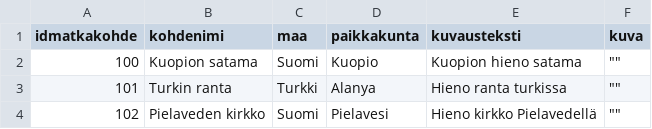
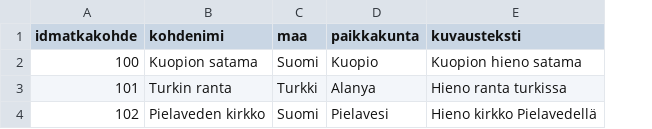
Before and after one commit to viljami-j/kuopion-kulkijat-kk, a CSV file: backend/database/matkakohde.csv, drawn as a sheet; the diff names each change by its address in the sheet, - before the commit and + after, or states it on an @@ line.

Commit message:
Updated matkakohde.csv

```diff
--- a/backend/database/matkakohde.csv
+++ b/backend/database/matkakohde.csv
-column F (kuva), rows 2-4: all ""
```
